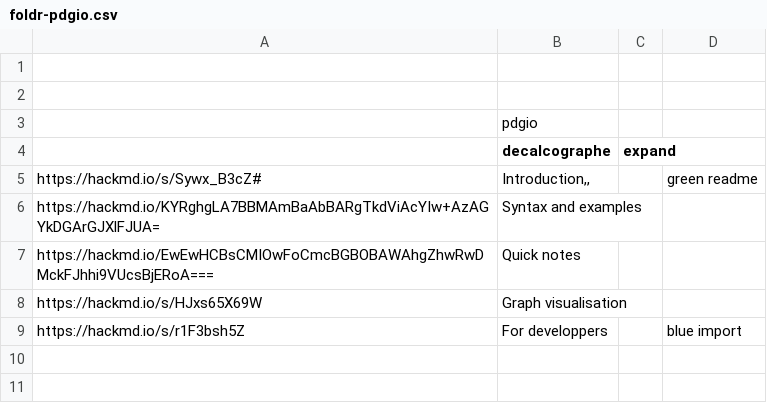
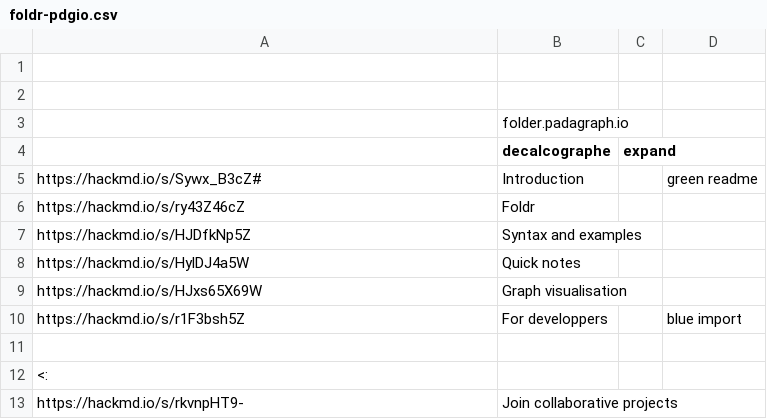
Before and after one commit to padagraph/foldr-pdgio, a CSV file: foldr-pdgio.csv, drawn as a sheet.

```diff
--- a/foldr-pdgio.csv
+++ b/foldr-pdgio.csv
@@ -2,8 +2,12 @@
 ,,,
-,pdgio,,
+,folder.padagraph.io,,
 ,decalcographe,expand,
-https://hackmd.io/s/Sywx_B3cZ#,"Introduction,,",,"green readme"
-https://hackmd.io/KYRghgLA7BBMAmBaAbBARgTkdViAcYIw+AzAGYkDGArGJXlFJUA=,"Syntax and examples",,
-https://hackmd.io/EwEwHCBsCMIOwFoCmcBGBOBAWAhgZhwRwDMckFJhhi9VUcsBjERoA===,"Quick notes",,
+https://hackmd.io/s/Sywx_B3cZ#,Introduction,,"green readme"
+https://hackmd.io/s/ry43Z46cZ,Foldr,,
+https://hackmd.io/s/HJDfkNp5Z,"Syntax and examples",,
+https://hackmd.io/s/HylDJ4a5W,"Quick notes",,
 https://hackmd.io/s/HJxs65X69W,"Graph visualisation",,
 https://hackmd.io/s/r1F3bsh5Z,"For developpers",,"blue import"
+,,,
+<:,,,
+https://hackmd.io/s/rkvnpHT9-,"Join collaborative projects",,
```
Also changed, not shown: 14 other files.
